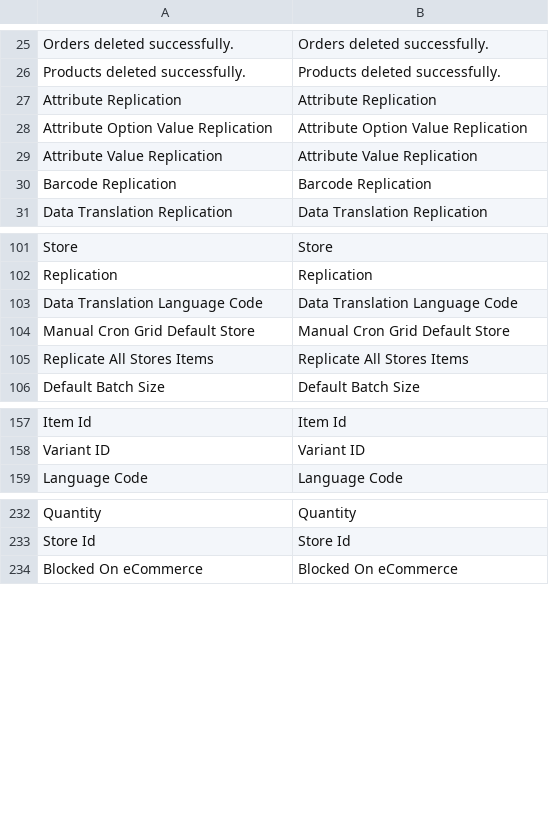
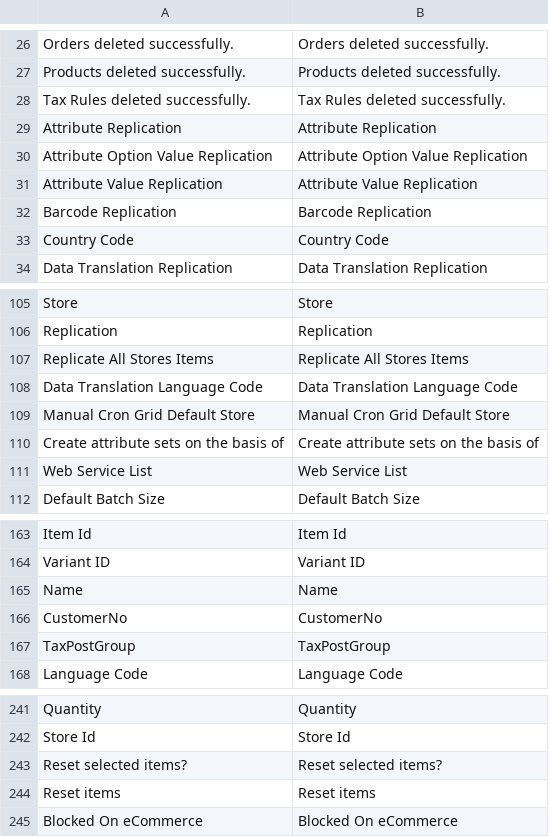
Before and after one commit to lsretailomni/lsmag-two, a CSV file: src/Replication/i18n/en_US.csv, drawn as a sheet; only a part is shown, gaps mark what is left out; the diff covers the shown part only; the diff names each change by its address in the sheet, - before the commit and + after, or states it on an @@ line.

```diff
--- a/src/Replication/i18n/en_US.csv
+++ b/src/Replication/i18n/en_US.csv
+row 28: Tax Rules deleted successfully. | Tax Rules deleted successfully.
+row 33: Country Code | Country Code
@@ row 105 moved to row 107: Replicate All Stores Items @@
@@ row 116 moved to row 110: Create attribute sets on the basis of @@
+row 111: Web Service List | Web Service List
@@ row 259 moved to row 165: Name @@
+row 166: CustomerNo | CustomerNo
+row 167: TaxPostGroup | TaxPostGroup
+row 243: Reset selected items? | Reset selected items?
+row 244: Reset items | Reset items
```
Also changed, not shown: 3 added rows elsewhere in this file, src/Customer/i18n/en_US.csv.
